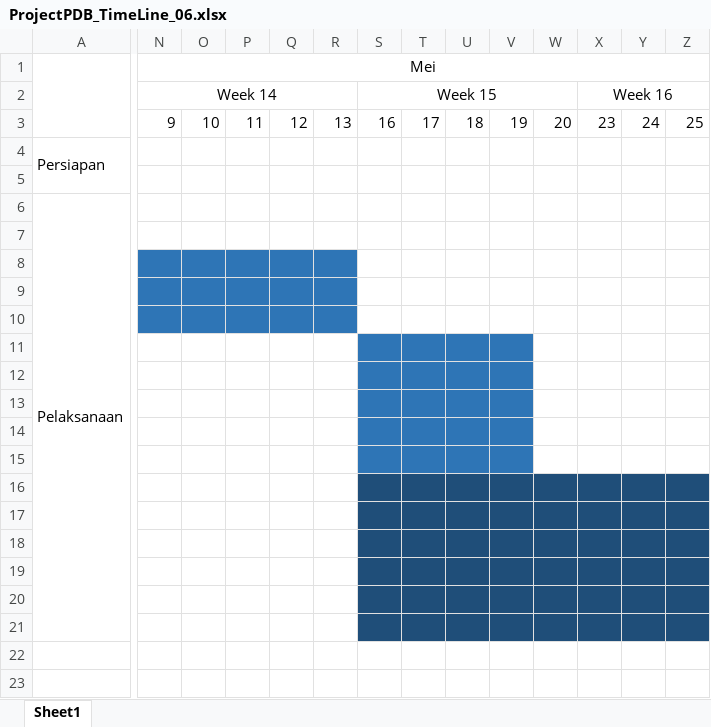
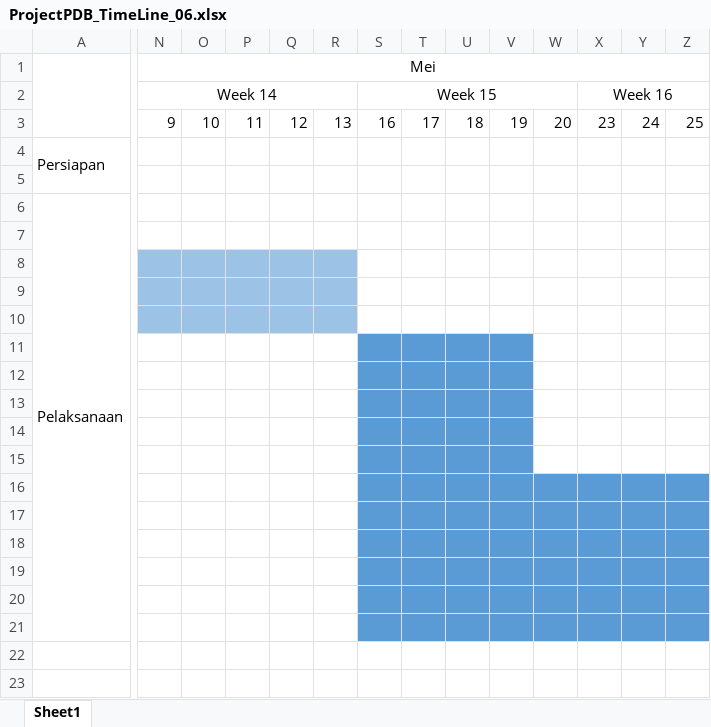
Before and after one commit to elsadaybakara/TwitterSentimentAnalysis, an Excel workbook: Timeline/ProjectPDB_TimeLine_06.xlsx, sheet Sheet1, drawn as a sheet; only a part is shown, gaps mark what is left out; values as stored, in another font and other column widths than the file's, no borders; charts and pictures not drawn; the diff covers the shown part only; the diff names each change by its address in the sheet, - before the commit and + after, or states it on an @@ line.

Commit message:
Slide dan timeline
Should address and close

```diff
--- a/Timeline/ProjectPDB_TimeLine_06.xlsx (sheet Sheet1)
+++ b/Timeline/ProjectPDB_TimeLine_06.xlsx (sheet Sheet1)
-N8:R10 fill: #2E75B6
+N8:R10 fill: #9CC2E5
-S11:V15 fill: #2E75B6
+S11:V15 fill: #5B9BD5
-S16:Z21 fill: #1F4E79
+S16:Z21 fill: #5B9BD5
```
Also changed, not shown: cell formats elsewhere in this sheet, charts or pictures, 1 other file.
